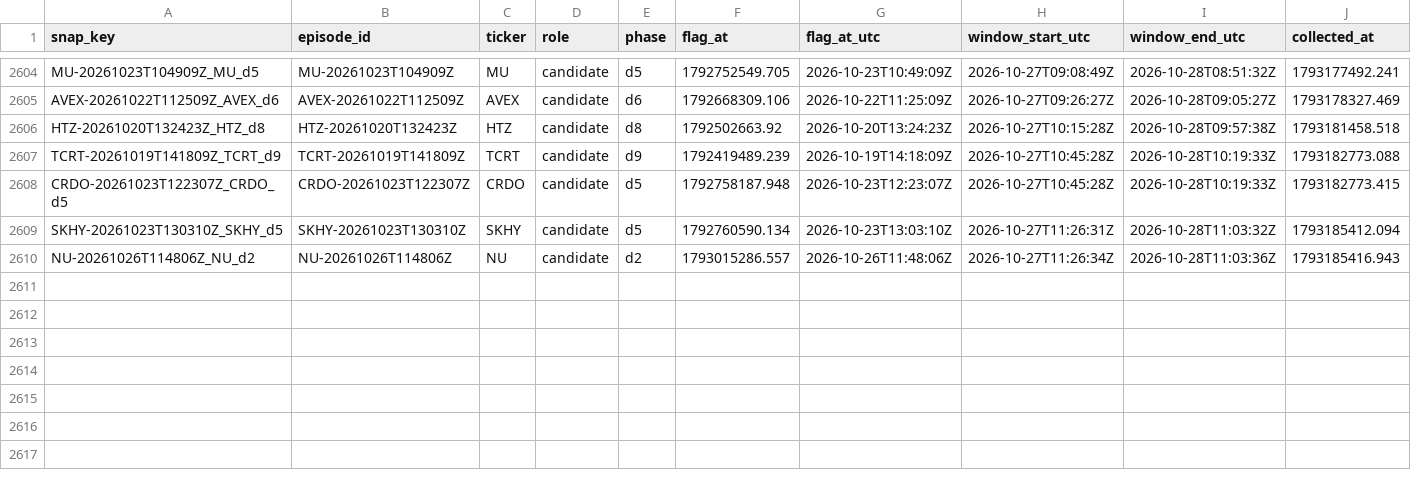
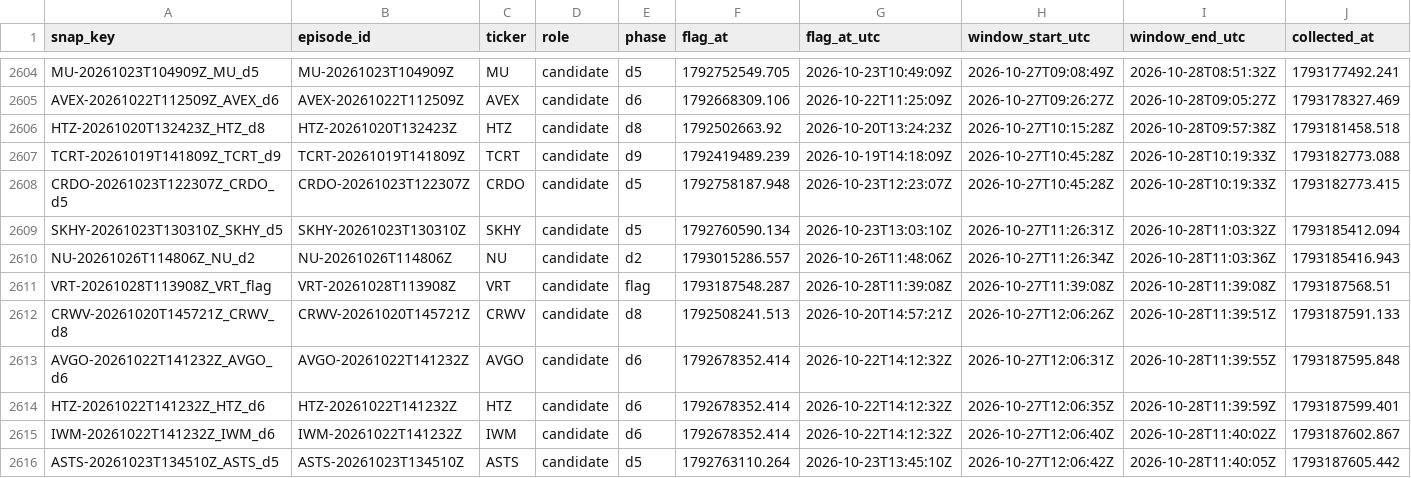
Before and after one commit to ShouvikRaj/pump-dump-detector, a CSV file: social/snapshots.csv, drawn as a sheet; only a part is shown, gaps mark what is left out; rows hold the shown columns only; the diff names each change by its address in the sheet, - before the commit and + after, or states it on an @@ line.

```diff
--- a/social/snapshots.csv
+++ b/social/snapshots.csv
+row 2611: VRT-20261028T113908Z_VRT_flag | VRT-20261028T113908Z | VRT | candidate | flag | 1793187548.287 | 2026-10-28T11:39:08Z | 2026-10-27T11:39:08Z | 2026-10-28T11:39:08Z | 1793187568.51
+row 2612: CRWV-20261020T145721Z_CRWV_d8 | CRWV-20261020T145721Z | CRWV | candidate | d8 | 1792508241.513 | 2026-10-20T14:57:21Z | 2026-10-27T12:06:26Z | 2026-10-28T11:39:51Z | 1793187591.133
+row 2613: AVGO-20261022T141232Z_AVGO_d6 | AVGO-20261022T141232Z | AVGO | candidate | d6 | 1792678352.414 | 2026-10-22T14:12:32Z | 2026-10-27T12:06:31Z | 2026-10-28T11:39:55Z | 1793187595.848
+row 2614: HTZ-20261022T141232Z_HTZ_d6 | HTZ-20261022T141232Z | HTZ | candidate | d6 | 1792678352.414 | 2026-10-22T14:12:32Z | 2026-10-27T12:06:35Z | 2026-10-28T11:39:59Z | 1793187599.401
+row 2615: IWM-20261022T141232Z_IWM_d6 | IWM-20261022T141232Z | IWM | candidate | d6 | 1792678352.414 | 2026-10-22T14:12:32Z | 2026-10-27T12:06:40Z | 2026-10-28T11:40:02Z | 1793187602.867
+row 2616: ASTS-20261023T134510Z_ASTS_d5 | ASTS-20261023T134510Z | ASTS | candidate | d5 | 1792763110.264 | 2026-10-23T13:45:10Z | 2026-10-27T12:06:42Z | 2026-10-28T11:40:05Z | 1793187605.442
```
Also changed, not shown: 6 other files.
